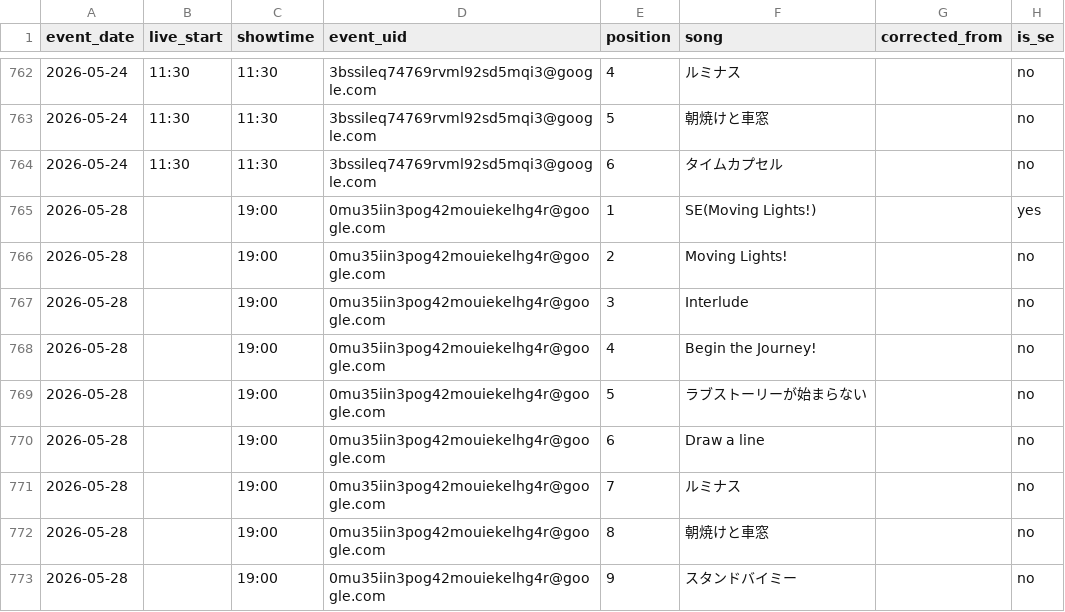
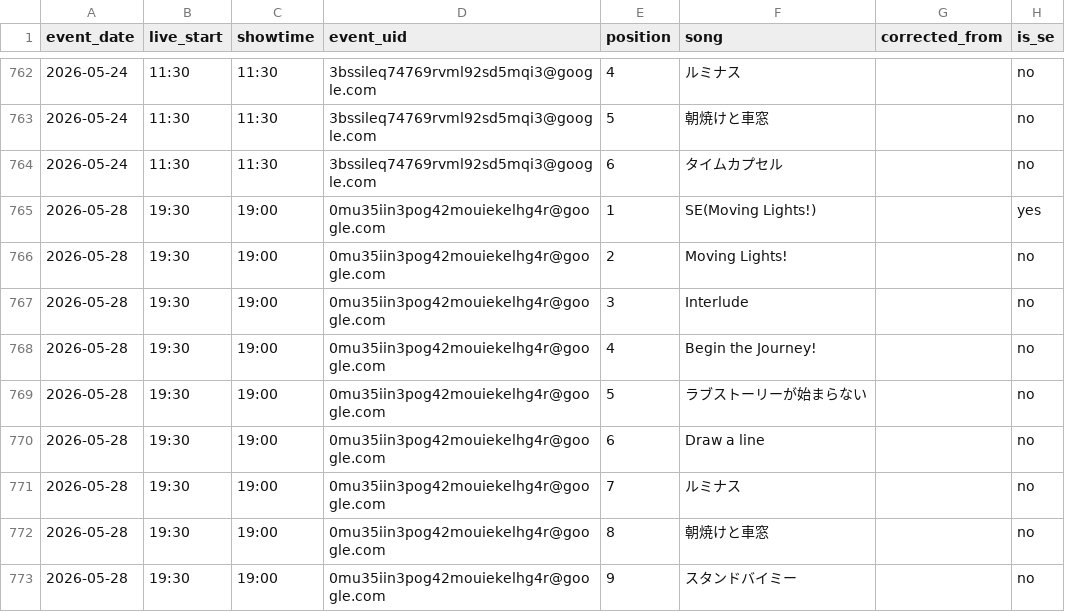
Before and after one commit to ganbaramen/drawrydb, a CSV file: data/generated/setlists.csv, drawn as a sheet; only a part is shown, gaps mark what is left out; the diff covers the shown part only; the diff names each change by its address in the sheet, - before the commit and + after, or states it on an @@ line.

Commit message:
Add some event times

```diff
--- a/data/generated/setlists.csv
+++ b/data/generated/setlists.csv
-B765:B773 (live_start): (empty)
+B765:B773 (live_start): 19:30
```
Also changed, not shown: 86 edited cells elsewhere in this file, data/generated/drawry_schedule.csv, data/generated/set_length_stats.csv, 3 other files.
